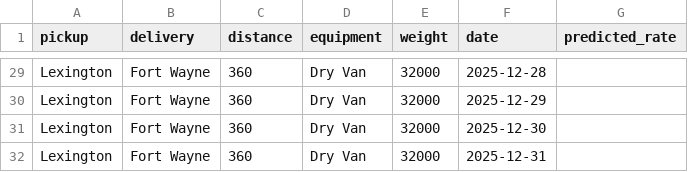
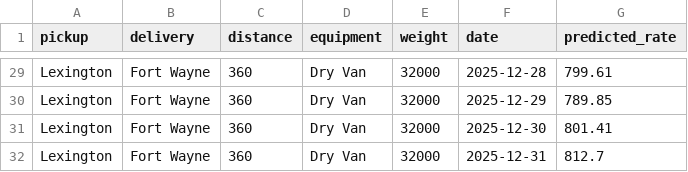
Before and after one commit to alihaider678/freight-rate-prediction, a CSV file: data/december_chart_inputs.csv, drawn as a sheet; only a part is shown, gaps mark what is left out; the diff covers the shown part only; the diff names each change by its address in the sheet, - before the commit and + after, or states it on an @@ line.

```diff
--- a/data/december_chart_inputs.csv
+++ b/data/december_chart_inputs.csv
-G29 (predicted_rate): (empty)
+G29 (predicted_rate): 799.61
-G30 (predicted_rate): (empty)
+G30 (predicted_rate): 789.85
-G31 (predicted_rate): (empty)
+G31 (predicted_rate): 801.41
-G32 (predicted_rate): (empty)
+G32 (predicted_rate): 812.7
```
Also changed, not shown: 27 edited cells elsewhere in this file, 3 other files.
